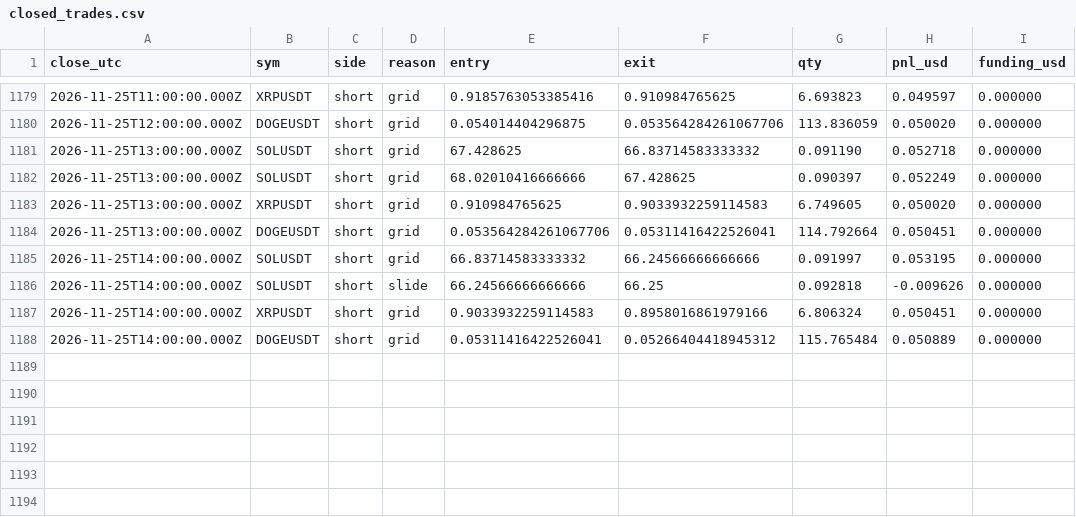
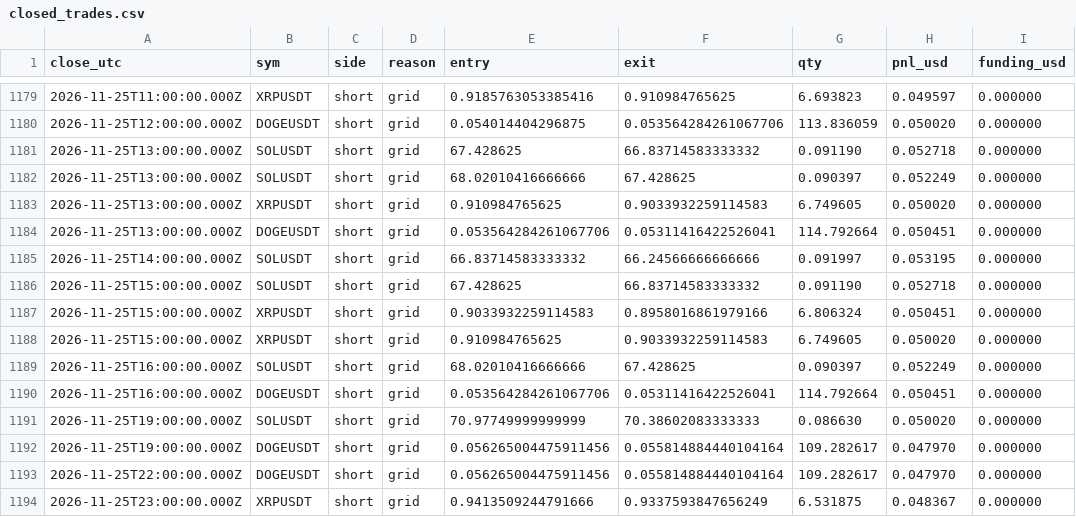
Before and after one commit to Fitrilv3526T/trendgrid, a CSV file: docs/data/closed_trades.csv, drawn as a sheet; only a part is shown, gaps mark what is left out.

```diff
--- a/docs/data/closed_trades.csv
+++ b/docs/data/closed_trades.csv
@@ -1185,4 +1185,10 @@ close_utc,sym,side,reason,entry,exit,qty,pnl_usd,funding_usd
 2026-11-25T14:00:00.000Z,SOLUSDT,short,grid,66.83714583333332,66.24566666666666,0.091997,0.053195,0.000000
-2026-11-25T14:00:00.000Z,SOLUSDT,short,slide,66.24566666666666,66.25,0.092818,-0.009626,0.000000
-2026-11-25T14:00:00.000Z,XRPUSDT,short,grid,0.9033932259114583,0.8958016861979166,6.806324,0.050451,0.000000
-2026-11-25T14:00:00.000Z,DOGEUSDT,short,grid,0.05311416422526041,0.05266404418945312,115.765484,0.050889,0.000000
+2026-11-25T15:00:00.000Z,SOLUSDT,short,grid,67.428625,66.83714583333332,0.091190,0.052718,0.000000
+2026-11-25T15:00:00.000Z,XRPUSDT,short,grid,0.9033932259114583,0.8958016861979166,6.806324,0.050451,0.000000
+2026-11-25T15:00:00.000Z,XRPUSDT,short,grid,0.910984765625,0.9033932259114583,6.749605,0.050020,0.000000
+2026-11-25T16:00:00.000Z,SOLUSDT,short,grid,68.02010416666666,67.428625,0.090397,0.052249,0.000000
+2026-11-25T16:00:00.000Z,DOGEUSDT,short,grid,0.053564284261067706,0.05311416422526041,114.792664,0.050451,0.000000
+2026-11-25T19:00:00.000Z,SOLUSDT,short,grid,70.97749999999999,70.38602083333333,0.086630,0.050020,0.000000
+2026-11-25T19:00:00.000Z,DOGEUSDT,short,grid,0.056265004475911456,0.055814884440104164,109.282617,0.047970,0.000000
+2026-11-25T22:00:00.000Z,DOGEUSDT,short,grid,0.056265004475911456,0.055814884440104164,109.282617,0.047970,0.000000
+2026-11-25T23:00:00.000Z,XRPUSDT,short,grid,0.9413509244791666,0.9337593847656249,6.531875,0.048367,0.000000
```
Also changed, not shown: docs/data/day_log.csv, 2 other files.
